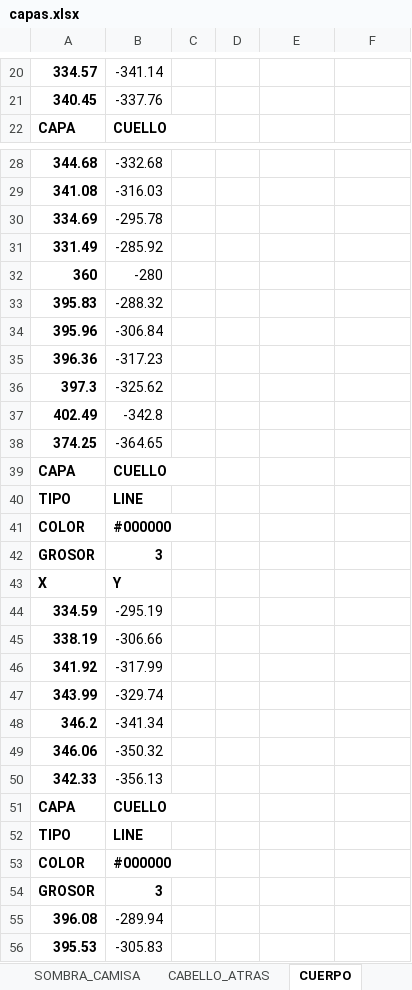
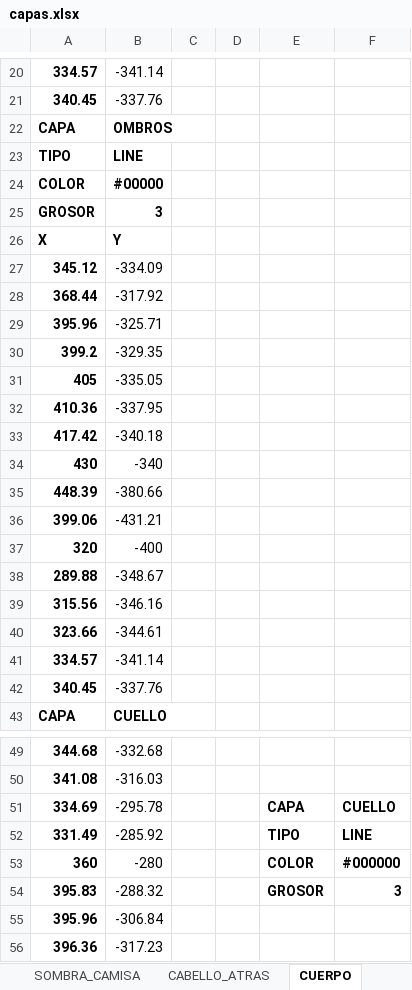
Before and after one commit to zzaun/ProyectoReze_v3, an Excel workbook: capas.xlsx, sheet CUERPO, drawn as a sheet; only a part is shown, gaps mark what is left out; the shorter side is filled out with more unchanged rows; values as stored, in another font and other column widths than the file's, no borders; addresses are those after the commit; the diff covers the shown part only; the diff names each change by its address in the sheet, - before the commit and + after, or states it on an @@ line.

```diff
--- a/capas.xlsx (sheet CUERPO)
+++ b/capas.xlsx (sheet CUERPO)
+row 22: CAPA | OMBROS
+row 23: TIPO | LINE
+row 24: COLOR | #00000
+row 25: GROSOR | 3
+row 26: X | Y
+row 27: 345.12 | -334.09
+row 28: 368.44 | -317.92
+row 29: 395.96 | -325.71
+row 30: 399.2 | -329.35
+row 31: 405 | -335.05
+row 32: 410.36 | -337.95
+row 33: 417.42 | -340.18
+row 34: 430 | -340
+row 35: 448.39 | -380.66
+row 36: 399.06 | -431.21
+row 37: 320 | -400
+row 38: 289.88 | -348.67
+row 39: 315.56 | -346.16
+row 40: 323.66 | -344.61
+row 41: 334.57 | -341.14
+row 42: 340.45 | -337.76
-E51: (empty)
+E51: CAPA
-F51: (empty)
+F51: CUELLO
-E52: (empty)
+E52: TIPO
-F52: (empty)
+F52: LINE
-E53: (empty)
+E53: COLOR
-F53: (empty)
+F53: #000000
-E54: (empty)
+E54: GROSOR
-F54: (empty)
+F54: 3
```
Also changed, not shown: 61 added rows elsewhere in this sheet, sheet CABELLO, sheet D_CAMISA, sheet CARA1, sheet CAMISA, sheet CABELLO_ATRAS, other sheet tabs.
